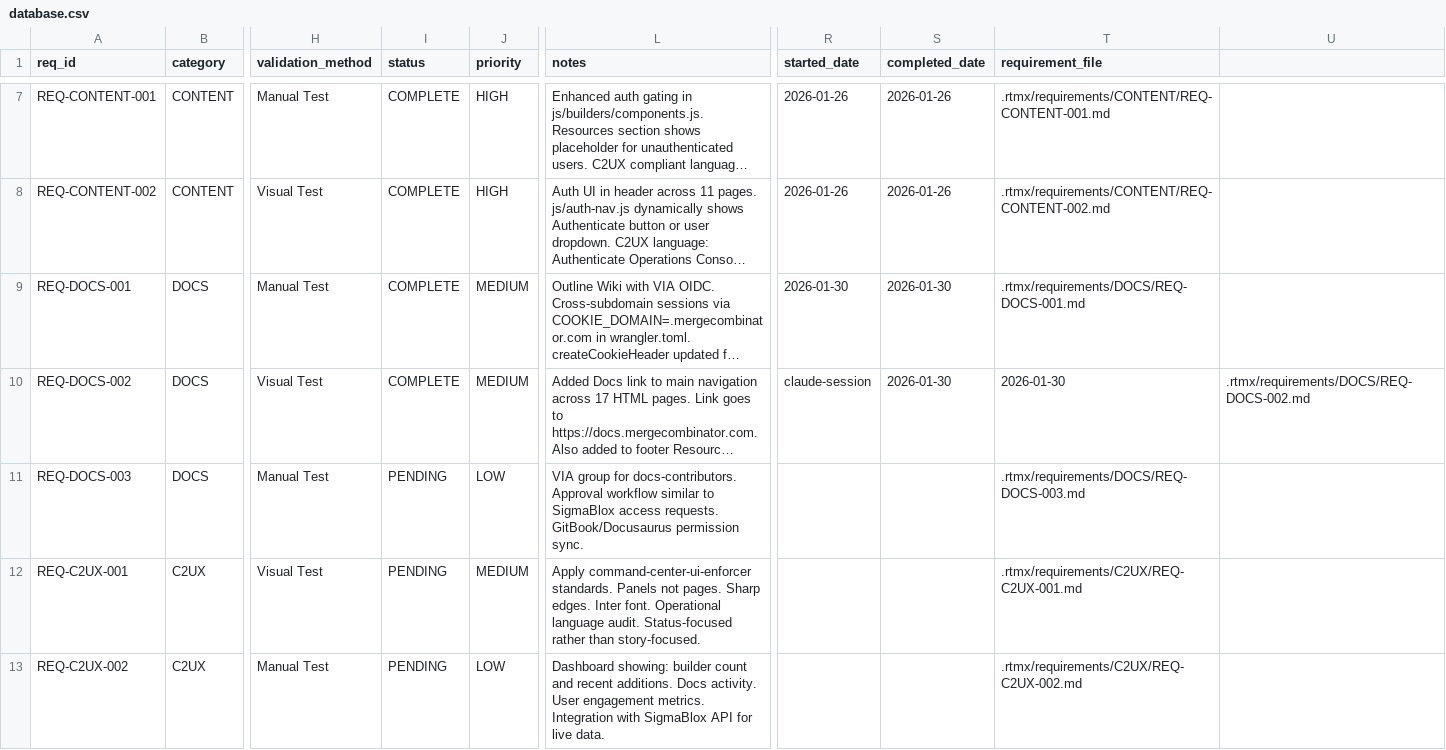
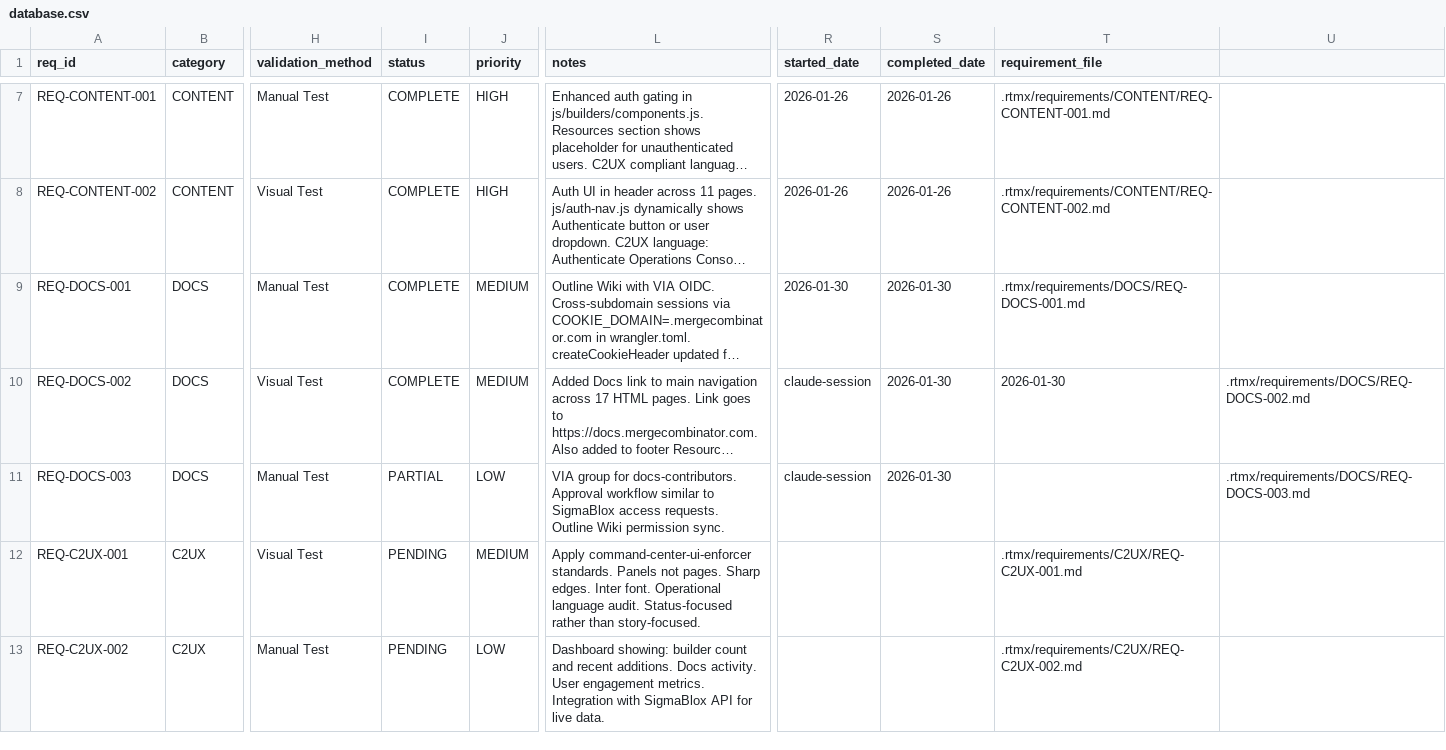
Before and after one commit to m4ndolore/mc_site, a CSV file: .rtmx/database.csv, drawn as a sheet; only a part is shown, gaps mark what is left out; long unchanged cells end in …; the diff names each change by its address in the sheet, - before the commit and + after, or states it on an @@ line.

```diff
--- a/.rtmx/database.csv
+++ b/.rtmx/database.csv
-I11 (status): PENDING
+I11 (status): PARTIAL
-L11 (notes): …access requests. GitBook/Docusaurus permission sync.
+L11 (notes): …access requests. Outline Wiki permission sync.
-R11 (started_date): (empty)
+R11 (started_date): claude-session
-S11 (completed_date): (empty)
+S11 (completed_date): 2026-01-30
-T11 (requirement_file): .rtmx/requirements/DOCS/REQ-DOCS-003.md
+T11 (requirement_file): (empty)
-U11: (empty)
+U11: .rtmx/requirements/DOCS/REQ-DOCS-003.md
```
Also changed, not shown: 7 other files.
